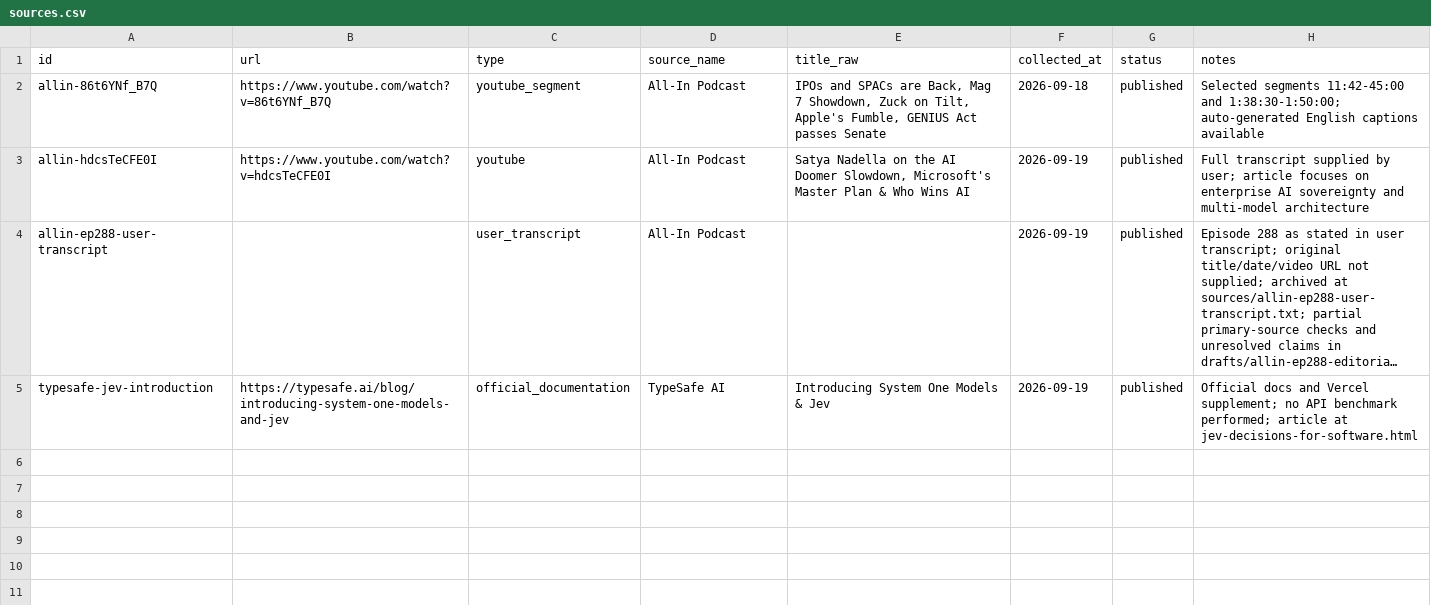
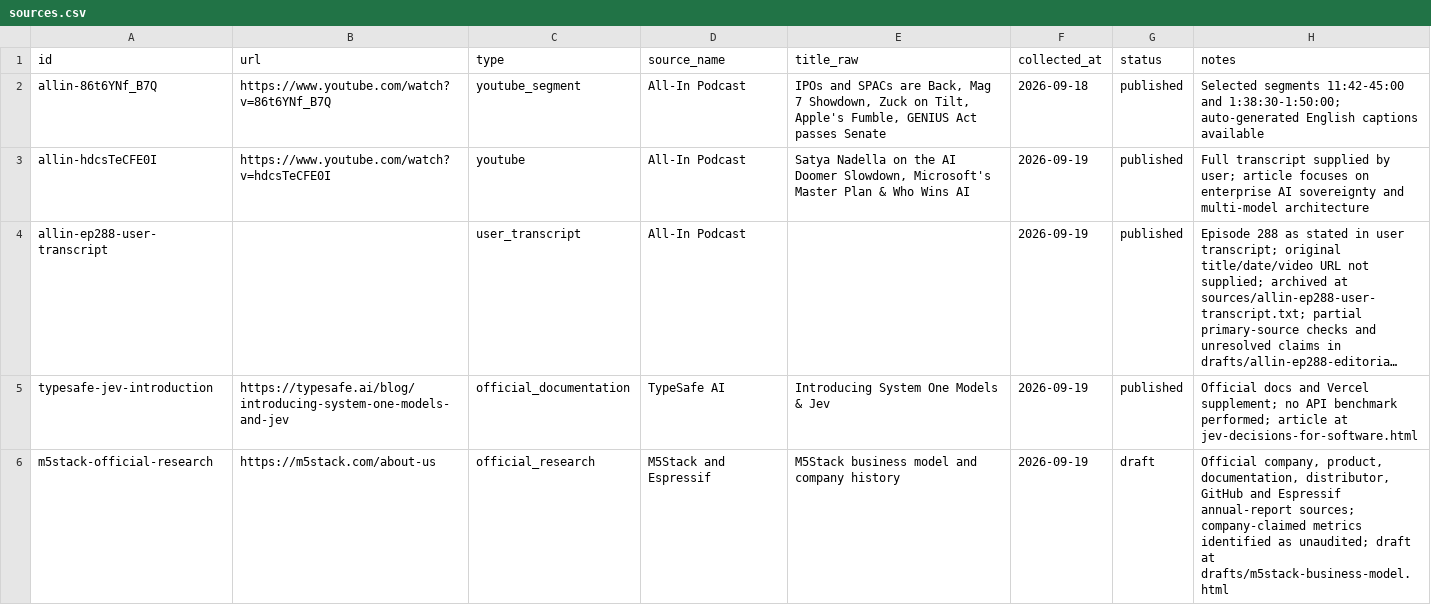
Before and after one commit to ioksengtan/too_much_to_learn, a CSV file: sources.csv, drawn as a sheet; long unchanged cells end in …; the diff names each change by its address in the sheet, - before the commit and + after, or states it on an @@ line.

```diff
--- a/sources.csv
+++ b/sources.csv
+row 6: m5stack-official-research | https://m5stack.com/about-us | official_research | M5Stack and Espressif | M5Stack business model and company history | 2026-09-19 | draft | Official company, product, documentation, distributor, GitHub and Espressif annual-report sources; company-claimed metrics identified as unaudited; draft at drafts/m5stack-business-model.html
```
Also changed, not shown: cards.csv, 1 other file.
